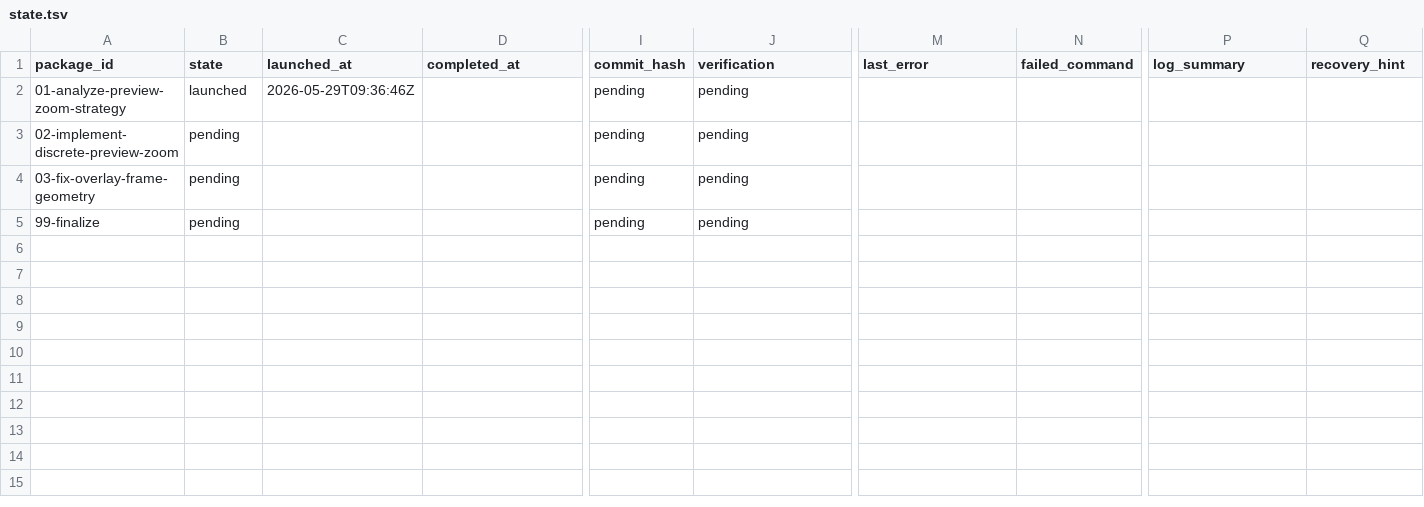
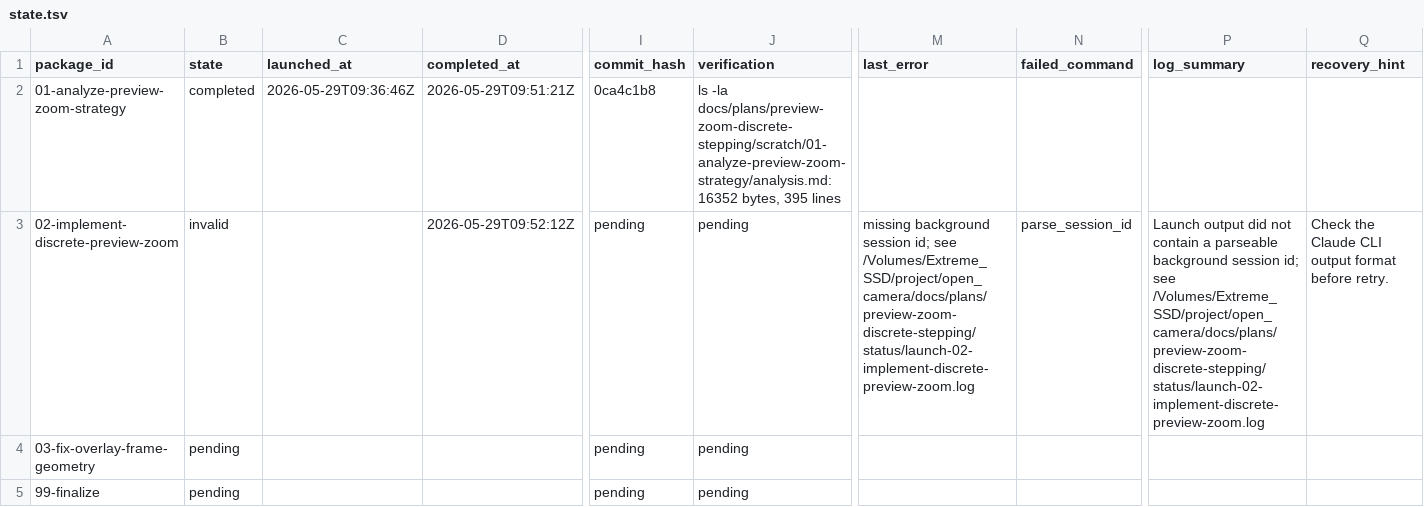
Before and after one commit to teotis/teotis-camera, a TSV file: docs/plans/preview-zoom-discrete-stepping/status/state.tsv, drawn as a sheet; only a part is shown, gaps mark what is left out; the diff names each change by its address in the sheet, - before the commit and + after, or states it on an @@ line.

```diff
--- a/docs/plans/preview-zoom-discrete-stepping/status/state.tsv
+++ b/docs/plans/preview-zoom-discrete-stepping/status/state.tsv
-B2 (state): launched
+B2 (state): completed
-D2 (completed_at): (empty)
+D2 (completed_at): 2026-05-29T09:51:21Z
-I2 (commit_hash): pending
+I2 (commit_hash): 0ca4c1b8
-J2 (verification): pending
+J2 (verification): ls -la docs/plans/preview-zoom-discrete-stepping/scratch/01-analyze-preview-zoom-strategy/analysis.md: 16352 bytes, 395 lines
-B3 (state): pending
+B3 (state): invalid
-D3 (completed_at): (empty)
+D3 (completed_at): 2026-05-29T09:52:12Z
-M3 (last_error): (empty)
+M3 (last_error): missing background session id; see /Volumes/Extreme_SSD/project/open_camera/docs/plans/preview-zoom-discrete-stepping/status/launch-02-implement-discrete-preview-zoom.log
-N3 (failed_command): (empty)
+N3 (failed_command): parse_session_id
-P3 (log_summary): (empty)
+P3 (log_summary): Launch output did not contain a parseable background session id; see /Volumes/Extreme_SSD/project/open_camera/docs/plans/preview-zoom-discrete-stepping/status/launch-02-implement-discrete-preview-zoom.log
-Q3 (recovery_hint): (empty)
+Q3 (recovery_hint): Check the Claude CLI output format before retry.
```
Also changed, not shown: docs/plans/real-device-dev-log-tag-system-orchestration/status/state.tsv, 30 other files.
